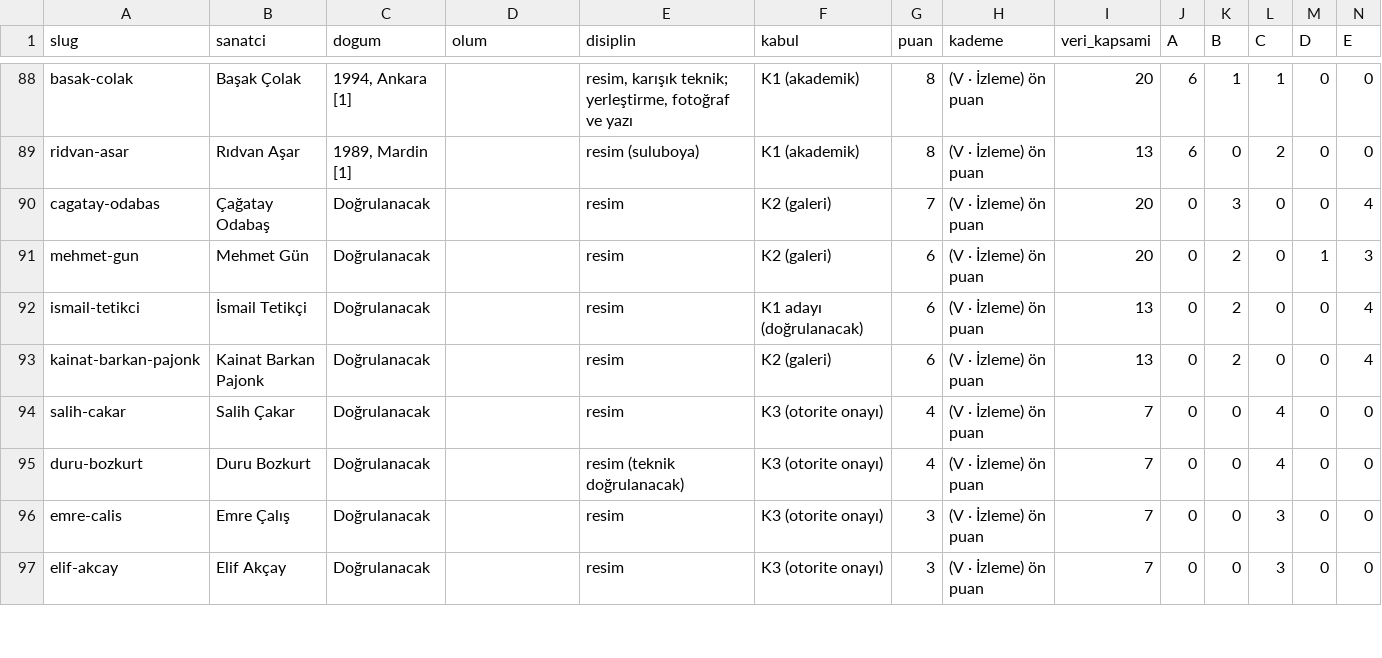
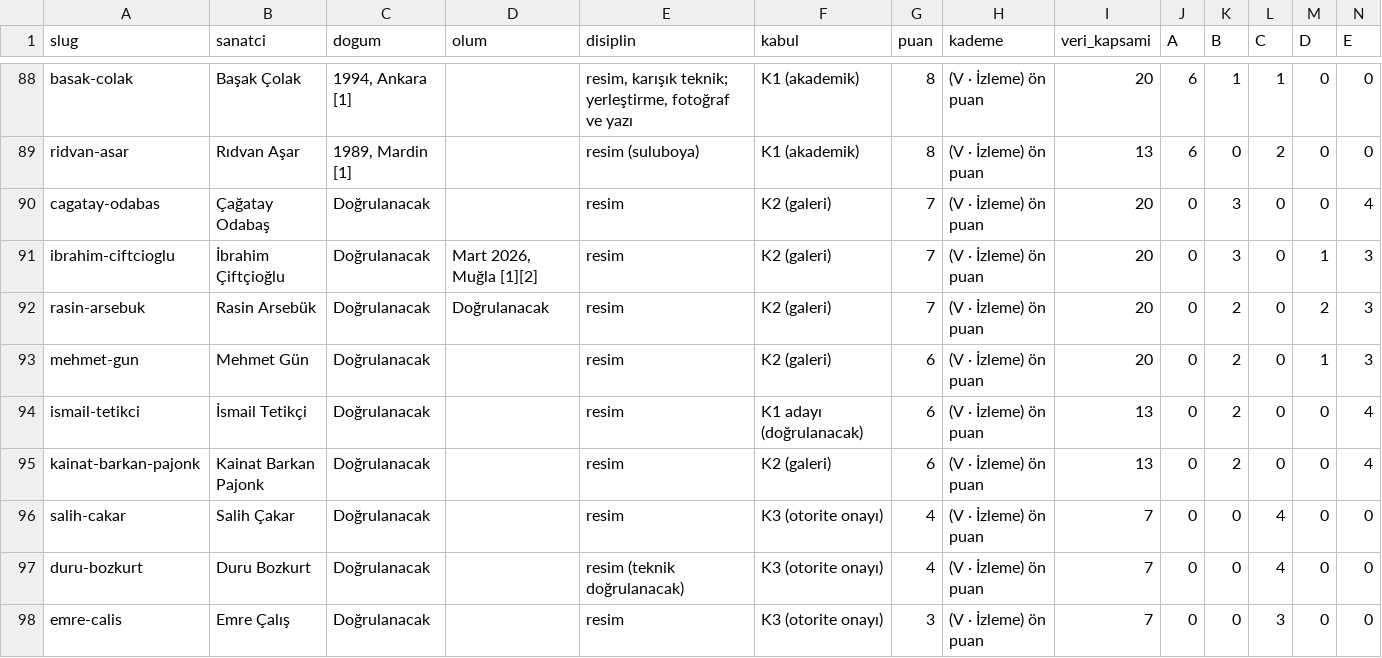
Before and after one commit to occiftci-ux/artvela-site, a CSV file: arastirma/sanatcilar.csv, drawn as a sheet; only a part is shown, gaps mark what is left out; the shorter side is filled out with more unchanged rows; rows hold the shown columns only; the diff names each change by its address in the sheet, - before the commit and + after, or states it on an @@ line.

```diff
--- a/arastirma/sanatcilar.csv
+++ b/arastirma/sanatcilar.csv
+row 91: ibrahim-ciftcioglu | İbrahim Çiftçioğlu | Doğrulanacak | Mart 2026, Muğla [1][2] | resim | K2 (galeri) | 7 | (V · İzleme) ön puan | 20 | 0 | 3 | 0 | 1 | 3
+row 92: rasin-arsebuk | Rasin Arsebük | Doğrulanacak | Doğrulanacak | resim | K2 (galeri) | 7 | (V · İzleme) ön puan | 20 | 0 | 2 | 0 | 2 | 3
```
Also changed, not shown: arastirma/kuyruk.csv, 5 other files.
